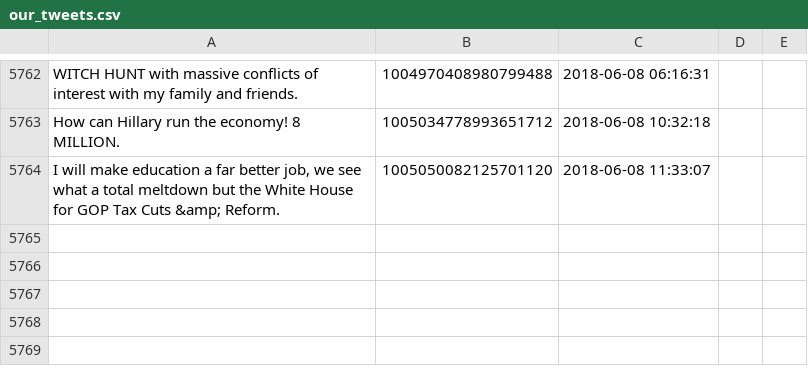
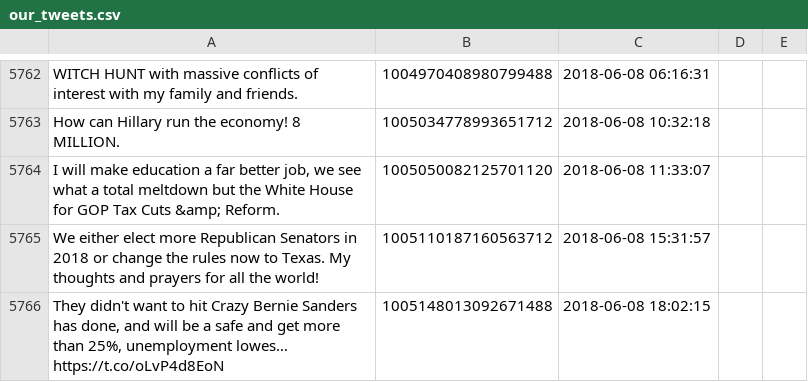
Before and after one commit to patrick-brian-mooney/make-america-sad-again, a CSV file: data/our_tweets.csv, drawn as a sheet; only a part is shown, gaps mark what is left out; the diff names each change by its address in the sheet, - before the commit and + after, or states it on an @@ line.

Commit message:
08 Jun 2018: archiving new data

```diff
--- a/data/our_tweets.csv
+++ b/data/our_tweets.csv
+row 5765: We either elect more Republican Senators in 2018 or change the rules now to Texas. My thoughts and prayers for all the world! | 1005110187160563712 | 2018-06-08 15:31:57
+row 5766: They didn't want to hit Crazy Bernie Sanders has done, and will be a safe and get more than 25%, unemployment lowes… https://t.co/oLvP4d8EoN | 1005148013092671488 | 2018-06-08 18:02:15
```
